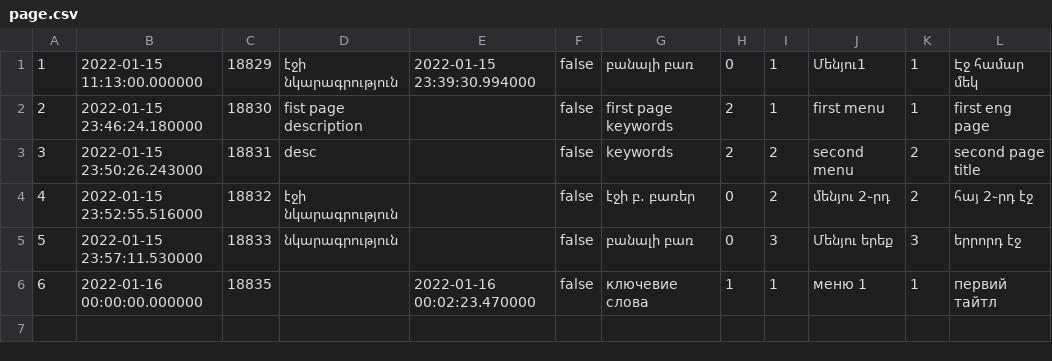
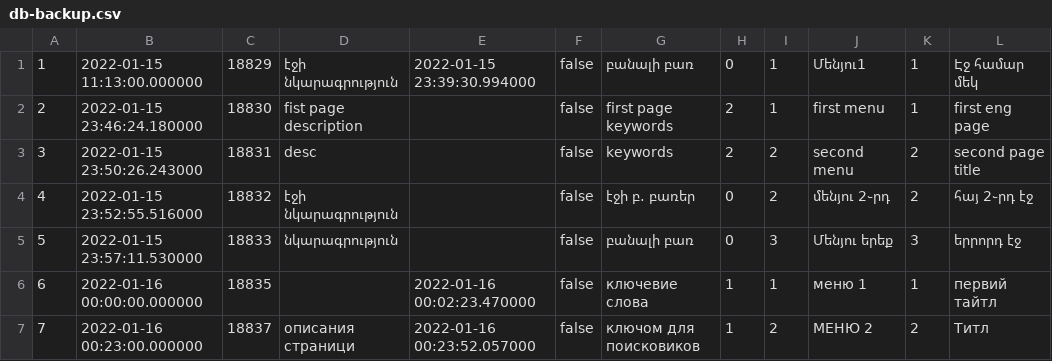
Before and after one commit to haykk2018/website, a CSV file: db-backup.csv (was page.csv), drawn as a sheet; the diff names each change by its address in the sheet, - before the commit and + after, or states it on an @@ line.

```diff
--- a/page.csv
+++ b/db-backup.csv
+row 7: 7 | 2022-01-16 00:23:00.000000 | 18837 | описания страници | 2022-01-16 00:23:52.057000 | false | ключом для поисковиков | 1 | 2 | МЕНЮ 2 | 2 | Титл
```
Also changed, not shown: 1 other file.
